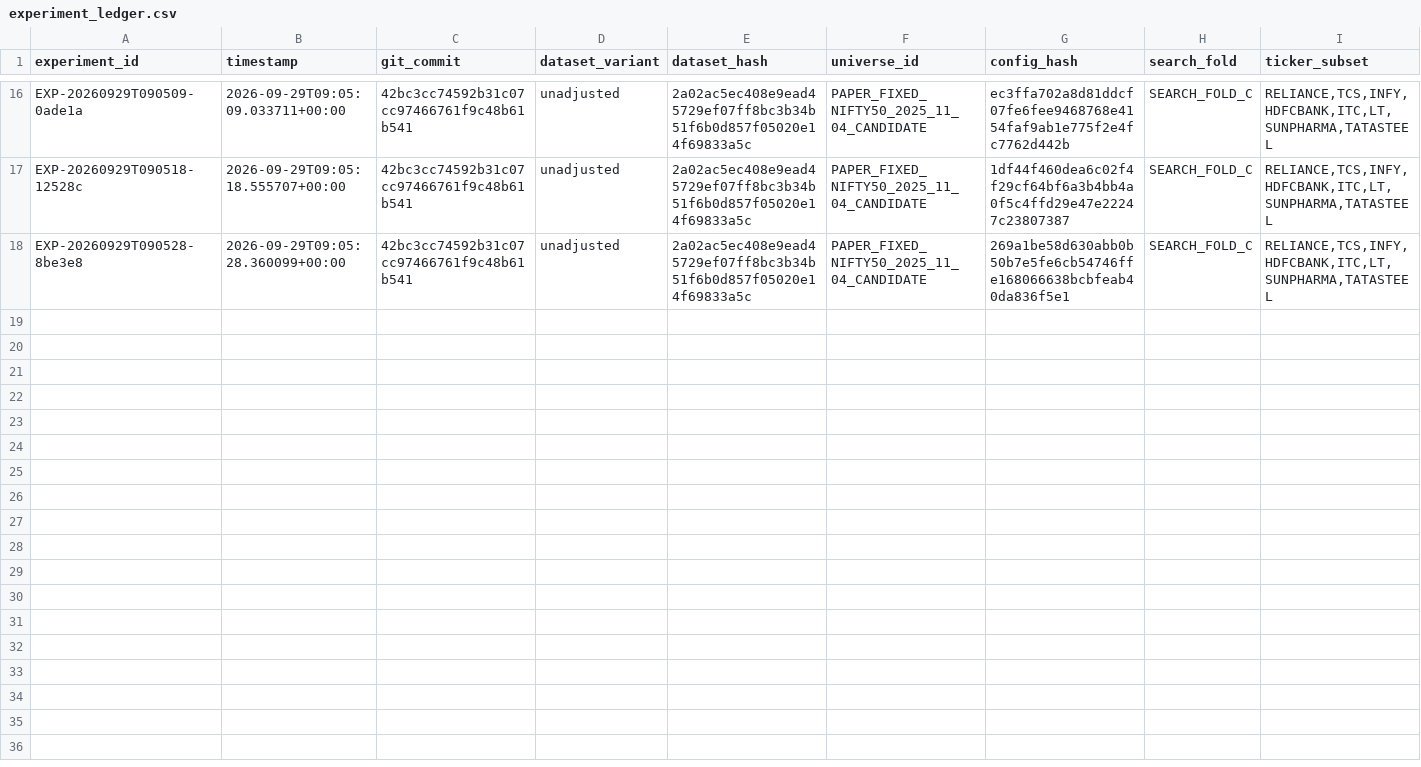
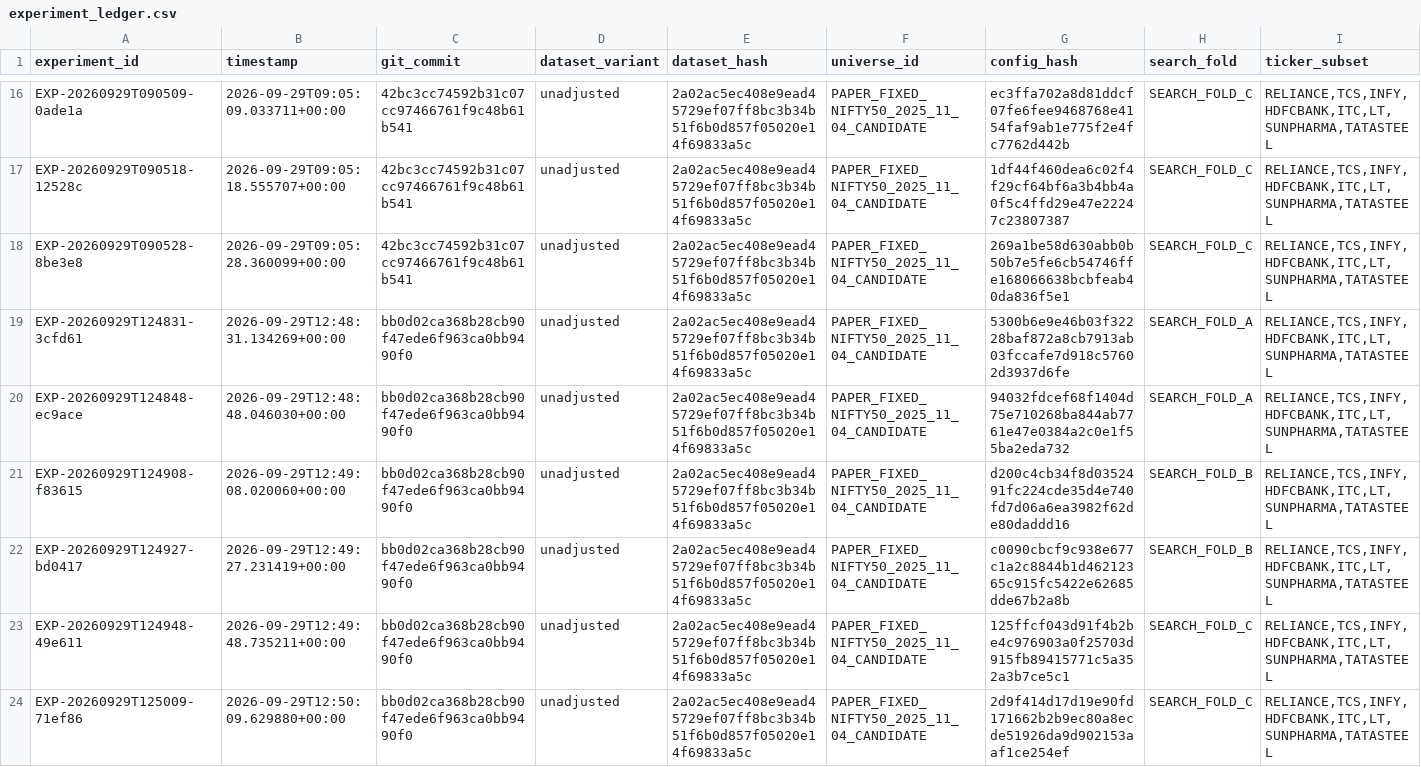
Before and after one commit to ghoshsanket/agentic_forecaster_stockMarket, a CSV file: results/reproduction_recovery/experiment_ledger.csv, drawn as a sheet; only a part is shown, gaps mark what is left out; rows hold the shown columns only; the diff names each change by its address in the sheet, - before the commit and + after, or states it on an @@ line.

```diff
--- a/results/reproduction_recovery/experiment_ledger.csv
+++ b/results/reproduction_recovery/experiment_ledger.csv
+row 19: EXP-20260929T124831-3cfd61 | 2026-09-29T12:48:31.134269+00:00 | bb0d02ca368b28cb90f47ede6f963ca0bb9490f0 | unadjusted | 2a02ac5ec408e9ead45729ef07ff8bc3b34b51f6b0d857f05020e14f69833a5c | PAPER_FIXED_NIFTY50_2025_11_04_CANDIDATE | 5300b6e9e46b03f32228baf872a8cb7913ab03fccafe7d918c57602d3937d6fe | SEARCH_FOLD_A | RELIANCE,TCS,INFY,HDFCBANK,ITC,LT,SUNPHARMA,TATASTEEL
+row 20: EXP-20260929T124848-ec9ace | 2026-09-29T12:48:48.046030+00:00 | bb0d02ca368b28cb90f47ede6f963ca0bb9490f0 | unadjusted | 2a02ac5ec408e9ead45729ef07ff8bc3b34b51f6b0d857f05020e14f69833a5c | PAPER_FIXED_NIFTY50_2025_11_04_CANDIDATE | 94032fdcef68f1404d75e710268ba844ab7761e47e0384a2c0e1f55ba2eda732 | SEARCH_FOLD_A | RELIANCE,TCS,INFY,HDFCBANK,ITC,LT,SUNPHARMA,TATASTEEL
+row 21: EXP-20260929T124908-f83615 | 2026-09-29T12:49:08.020060+00:00 | bb0d02ca368b28cb90f47ede6f963ca0bb9490f0 | unadjusted | 2a02ac5ec408e9ead45729ef07ff8bc3b34b51f6b0d857f05020e14f69833a5c | PAPER_FIXED_NIFTY50_2025_11_04_CANDIDATE | d200c4cb34f8d0352491fc224cde35d4e740fd7d06a6ea3982f62de80daddd16 | SEARCH_FOLD_B | RELIANCE,TCS,INFY,HDFCBANK,ITC,LT,SUNPHARMA,TATASTEEL
+row 22: EXP-20260929T124927-bd0417 | 2026-09-29T12:49:27.231419+00:00 | bb0d02ca368b28cb90f47ede6f963ca0bb9490f0 | unadjusted | 2a02ac5ec408e9ead45729ef07ff8bc3b34b51f6b0d857f05020e14f69833a5c | PAPER_FIXED_NIFTY50_2025_11_04_CANDIDATE | c0090cbcf9c938e677c1a2c8844b1d46212365c915fc5422e62685dde67b2a8b | SEARCH_FOLD_B | RELIANCE,TCS,INFY,HDFCBANK,ITC,LT,SUNPHARMA,TATASTEEL
+row 23: EXP-20260929T124948-49e611 | 2026-09-29T12:49:48.735211+00:00 | bb0d02ca368b28cb90f47ede6f963ca0bb9490f0 | unadjusted | 2a02ac5ec408e9ead45729ef07ff8bc3b34b51f6b0d857f05020e14f69833a5c | PAPER_FIXED_NIFTY50_2025_11_04_CANDIDATE | 125ffcf043d91f4b2be4c976903a0f25703d915fb89415771c5a352a3b7ce5c1 | SEARCH_FOLD_C | RELIANCE,TCS,INFY,HDFCBANK,ITC,LT,SUNPHARMA,TATASTEEL
+row 24: EXP-20260929T125009-71ef86 | 2026-09-29T12:50:09.629880+00:00 | bb0d02ca368b28cb90f47ede6f963ca0bb9490f0 | unadjusted | 2a02ac5ec408e9ead45729ef07ff8bc3b34b51f6b0d857f05020e14f69833a5c | PAPER_FIXED_NIFTY50_2025_11_04_CANDIDATE | 2d9f414d17d19e90fd171662b2b9ec80a8ecde51926da9d902153aaf1ce254ef | SEARCH_FOLD_C | RELIANCE,TCS,INFY,HDFCBANK,ITC,LT,SUNPHARMA,TATASTEEL
```
Also changed, not shown: 12 other files.
